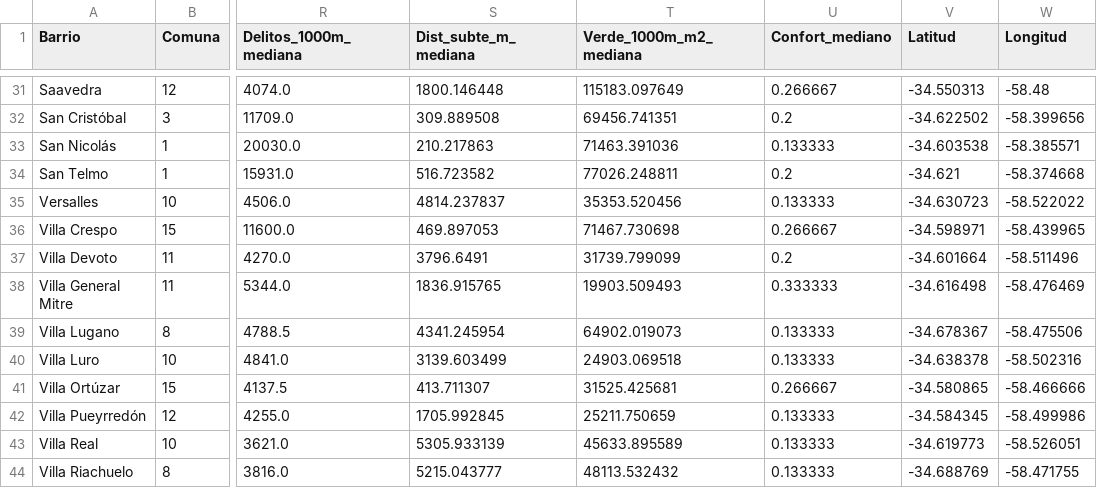
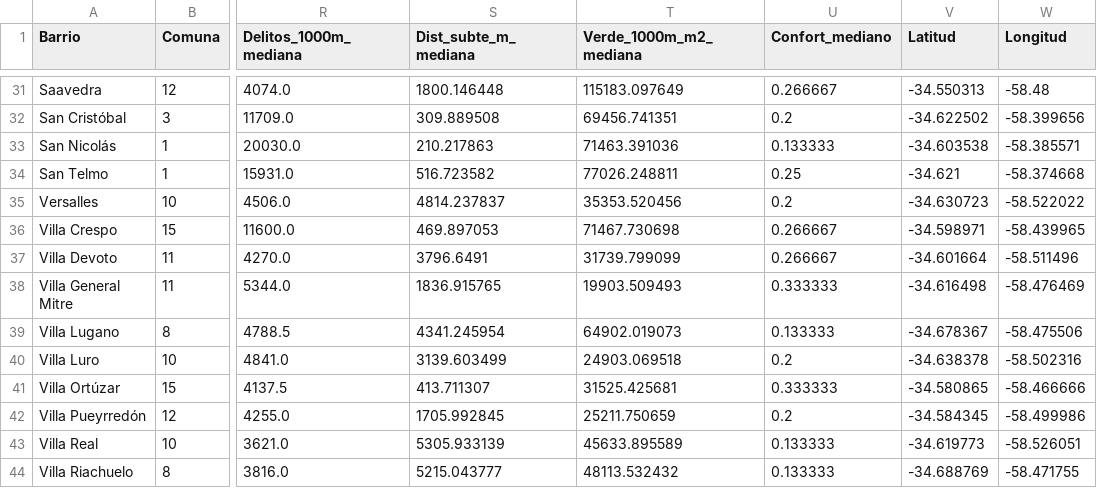
Before and after one commit to FrancisconiMorel/TP-Analisis-Descriptivo-Inmobiliario-CABA, a CSV file: data/processed/indicadores_barrio.csv, drawn as a sheet; only a part is shown, gaps mark what is left out; the diff covers the shown part only; the diff names each change by its address in the sheet, - before the commit and + after, or states it on an @@ line.

```diff
--- a/data/processed/indicadores_barrio.csv
+++ b/data/processed/indicadores_barrio.csv
-U34 (Confort_mediano): 0.2
+U34 (Confort_mediano): 0.25
-U35 (Confort_mediano): 0.133333
+U35 (Confort_mediano): 0.2
-U37 (Confort_mediano): 0.2
+U37 (Confort_mediano): 0.266667
-U40 (Confort_mediano): 0.133333
+U40 (Confort_mediano): 0.2
-U41 (Confort_mediano): 0.266667
+U41 (Confort_mediano): 0.333333
-U42 (Confort_mediano): 0.133333
+U42 (Confort_mediano): 0.2
```
Also changed, not shown: 15 edited cells elsewhere in this file, data/processed/resultados_hipotesis.csv, 3 other files.
